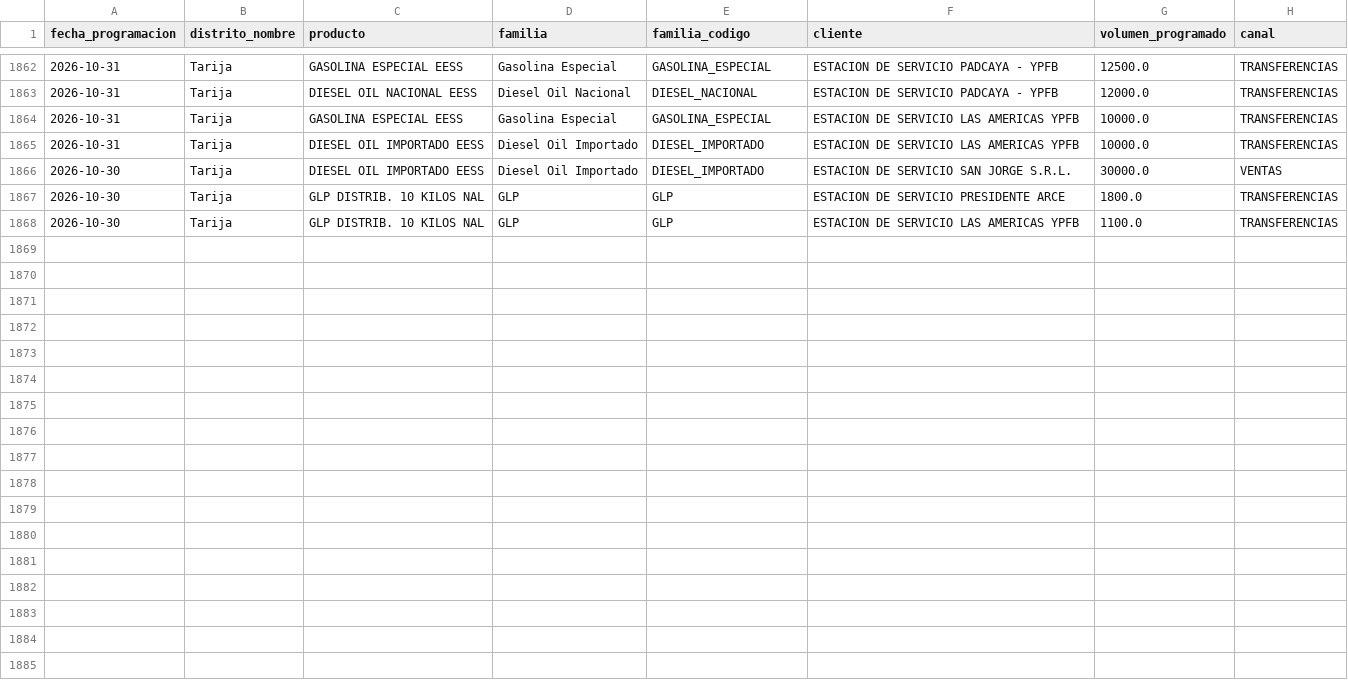
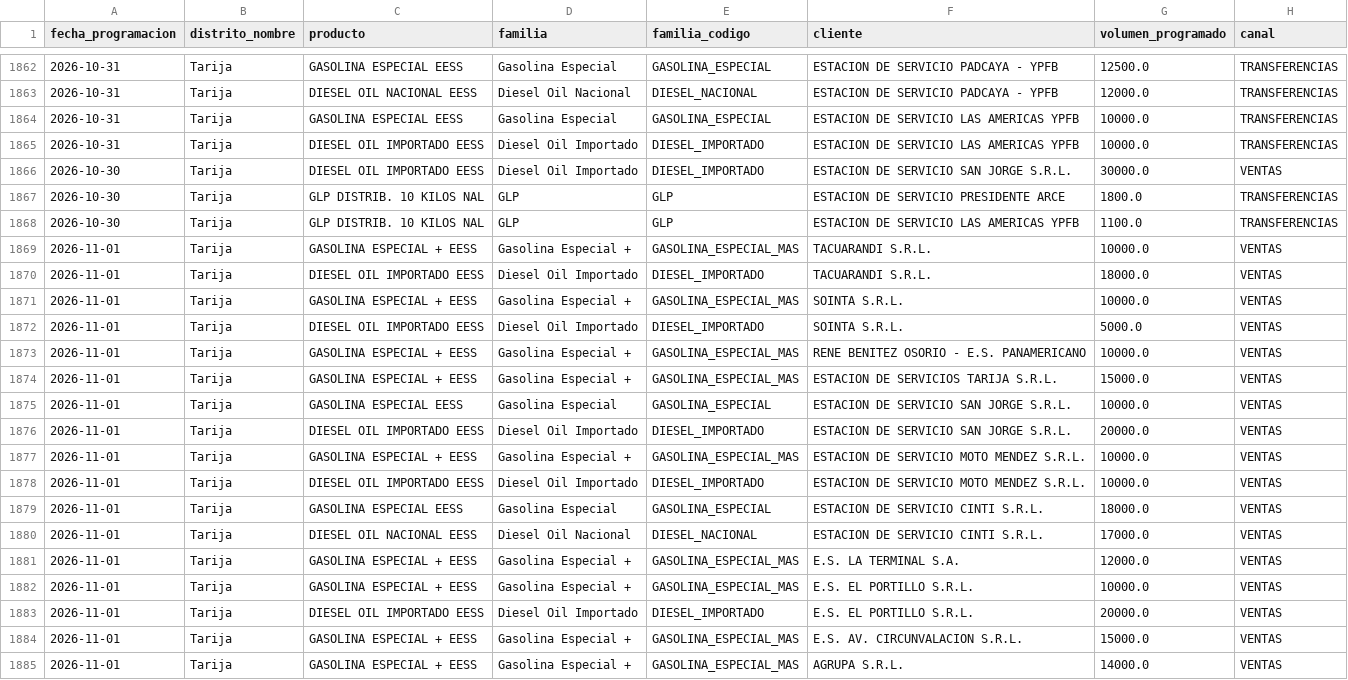
Before and after one commit to mauforonda/data-triage, a CSV file: hidrocarburos/abastecimiento/data/programacion/tar.csv, drawn as a sheet; only a part is shown, gaps mark what is left out.

```diff
--- a/hidrocarburos/abastecimiento/data/programacion/tar.csv
+++ b/hidrocarburos/abastecimiento/data/programacion/tar.csv
@@ -1868 +1868,18 @@ fecha_programacion,distrito_nombre,producto,familia,familia_codigo,cliente,volum
 2026-10-30,Tarija,GLP DISTRIB. 10 KILOS NAL,GLP,GLP,ESTACION DE SERVICIO LAS AMERICAS YPFB,1100.0,TRANSFERENCIAS
+2026-11-01,Tarija,GASOLINA ESPECIAL + EESS,Gasolina Especial +,GASOLINA_ESPECIAL_MAS,TACUARANDI S.R.L.,10000.0,VENTAS
+2026-11-01,Tarija,DIESEL OIL IMPORTADO EESS,Diesel Oil Importado,DIESEL_IMPORTADO,TACUARANDI S.R.L.,18000.0,VENTAS
+2026-11-01,Tarija,GASOLINA ESPECIAL + EESS,Gasolina Especial +,GASOLINA_ESPECIAL_MAS,SOINTA S.R.L.,10000.0,VENTAS
+2026-11-01,Tarija,DIESEL OIL IMPORTADO EESS,Diesel Oil Importado,DIESEL_IMPORTADO,SOINTA S.R.L.,5000.0,VENTAS
+2026-11-01,Tarija,GASOLINA ESPECIAL + EESS,Gasolina Especial +,GASOLINA_ESPECIAL_MAS,RENE BENITEZ OSORIO - E.S. PANAMERICANO,10000.0,VENTAS
+2026-11-01,Tarija,GASOLINA ESPECIAL + EESS,Gasolina Especial +,GASOLINA_ESPECIAL_MAS,ESTACION DE SERVICIOS TARIJA S.R.L.,15000.0,VENTAS
+2026-11-01,Tarija,GASOLINA ESPECIAL EESS,Gasolina Especial,GASOLINA_ESPECIAL,ESTACION DE SERVICIO SAN JORGE S.R.L.,10000.0,VENTAS
+2026-11-01,Tarija,DIESEL OIL IMPORTADO EESS,Diesel Oil Importado,DIESEL_IMPORTADO,ESTACION DE SERVICIO SAN JORGE S.R.L.,20000.0,VENTAS
+2026-11-01,Tarija,GASOLINA ESPECIAL + EESS,Gasolina Especial +,GASOLINA_ESPECIAL_MAS,ESTACION DE SERVICIO MOTO MENDEZ S.R.L.,10000.0,VENTAS
+2026-11-01,Tarija,DIESEL OIL IMPORTADO EESS,Diesel Oil Importado,DIESEL_IMPORTADO,ESTACION DE SERVICIO MOTO MENDEZ S.R.L.,10000.0,VENTAS
+2026-11-01,Tarija,GASOLINA ESPECIAL EESS,Gasolina Especial,GASOLINA_ESPECIAL,ESTACION DE SERVICIO CINTI S.R.L.,18000.0,VENTAS
+2026-11-01,Tarija,DIESEL OIL NACIONAL EESS,Diesel Oil Nacional,DIESEL_NACIONAL,ESTACION DE SERVICIO CINTI S.R.L.,17000.0,VENTAS
+2026-11-01,Tarija,GASOLINA ESPECIAL + EESS,Gasolina Especial +,GASOLINA_ESPECIAL_MAS,E.S. LA TERMINAL S.A.,12000.0,VENTAS
+2026-11-01,Tarija,GASOLINA ESPECIAL + EESS,Gasolina Especial +,GASOLINA_ESPECIAL_MAS,E.S. EL PORTILLO S.R.L.,10000.0,VENTAS
+2026-11-01,Tarija,DIESEL OIL IMPORTADO EESS,Diesel Oil Importado,DIESEL_IMPORTADO,E.S. EL PORTILLO S.R.L.,20000.0,VENTAS
+2026-11-01,Tarija,GASOLINA ESPECIAL + EESS,Gasolina Especial +,GASOLINA_ESPECIAL_MAS,E.S. AV. CIRCUNVALACION S.R.L.,15000.0,VENTAS
+2026-11-01,Tarija,GASOLINA ESPECIAL + EESS,Gasolina Especial +,GASOLINA_ESPECIAL_MAS,AGRUPA S.R.L.,14000.0,VENTAS
```
Also changed, not shown: hidrocarburos/abastecimiento/data/programacion/cob.csv, hidrocarburos/abastecimiento/data/programacion/pot.csv, 3 other files.
